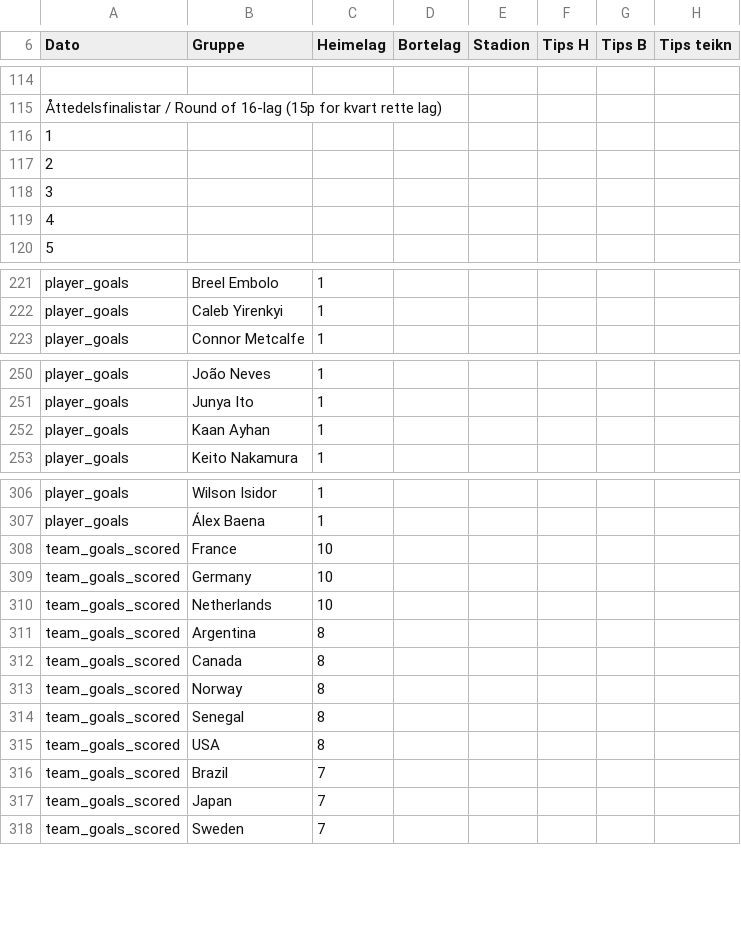
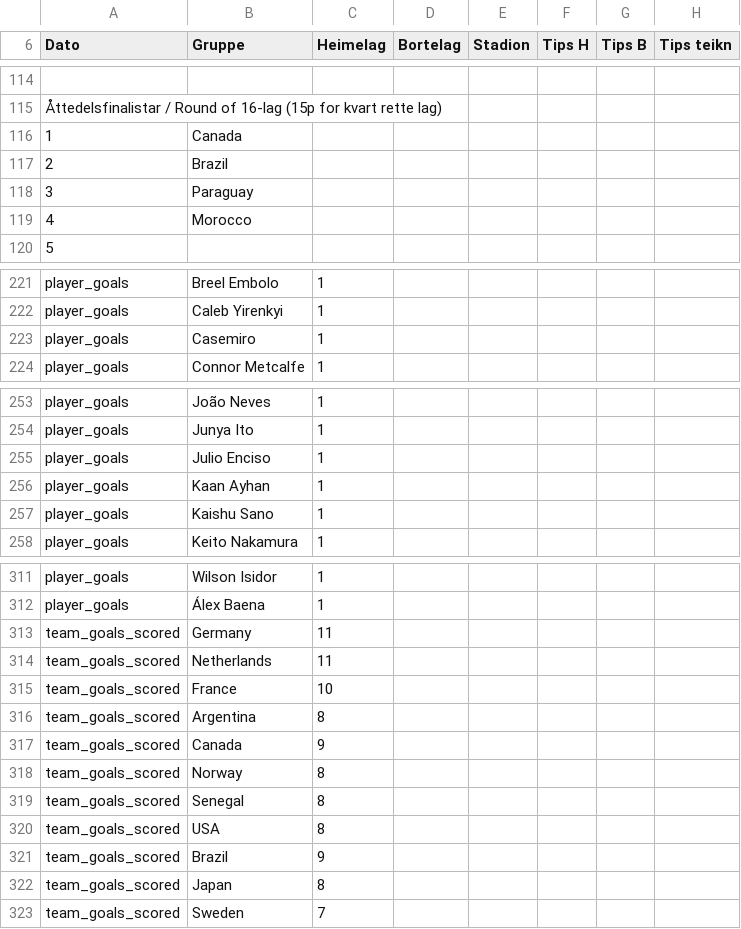
Before and after one commit to Kjetle/VM-konkurransen, a CSV file: Final/VM 2026 - konkurranse - Fasit.csv, drawn as a sheet; only a part is shown, gaps mark what is left out; the diff covers the shown part only.

```diff
--- a/Final/VM 2026 - konkurranse - Fasit.csv
+++ b/Final/VM 2026 - konkurranse - Fasit.csv
@@ -115,6 +115,6 @@ Dato,Gruppe,Heimelag,Bortelag,Stadion,Tips H,Tips B,Tips teikn
 Åttedelsfinalistar / Round of 16-lag (15p for kvart rette lag),,,,,,,
-1,,,,,,,
-2,,,,,,,
-3,,,,,,,
-4,,,,,,,
+1,Canada,,,,,,
+2,Brazil,,,,,,
+3,Paraguay,,,,,,
+4,Morocco,,,,,,
 5,,,,,,,
@@ -222,2 +222,3 @@ player_goals,Breel Embolo,1
 player_goals,Caleb Yirenkyi,1
+player_goals,Casemiro,1
 player_goals,Connor Metcalfe,1
@@ -251,3 +254,5 @@ player_goals,João Neves,1
 player_goals,Junya Ito,1
+player_goals,Julio Enciso,1
 player_goals,Kaan Ayhan,1
+player_goals,Kaishu Sano,1
 player_goals,Keito Nakamura,1
@@ -307,7 +312,7 @@ player_goals,Wilson Isidor,1
 player_goals,Álex Baena,1
+team_goals_scored,Germany,11
+team_goals_scored,Netherlands,11
 team_goals_scored,France,10
-team_goals_scored,Germany,10
-team_goals_scored,Netherlands,10
 team_goals_scored,Argentina,8
-team_goals_scored,Canada,8
+team_goals_scored,Canada,9
 team_goals_scored,Norway,8
@@ -315,4 +320,4 @@ team_goals_scored,Senegal,8
 team_goals_scored,USA,8
-team_goals_scored,Brazil,7
-team_goals_scored,Japan,7
+team_goals_scored,Brazil,9
+team_goals_scored,Japan,8
 team_goals_scored,Sweden,7
```
Also changed, not shown: 2 added rows and 8 edited cells elsewhere in this file, 2 other files.
